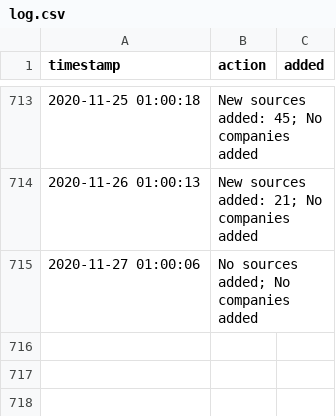
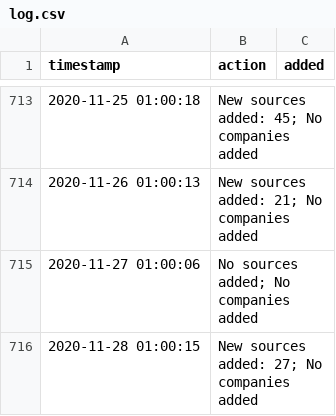
Before and after one commit to moman822/auto-abs, a CSV file: abs-ee/data/log.csv, drawn as a sheet; only a part is shown, gaps mark what is left out.

Commit message:
updating companies and log

```diff
--- a/abs-ee/data/log.csv
+++ b/abs-ee/data/log.csv
@@ -715 +715,2 @@
 "2020-11-27 01:00:06","No sources added; No companies added",""
+"2020-11-28 01:00:15","New sources added: 27; No companies added",""
```
Also changed, not shown: 1 other file.
